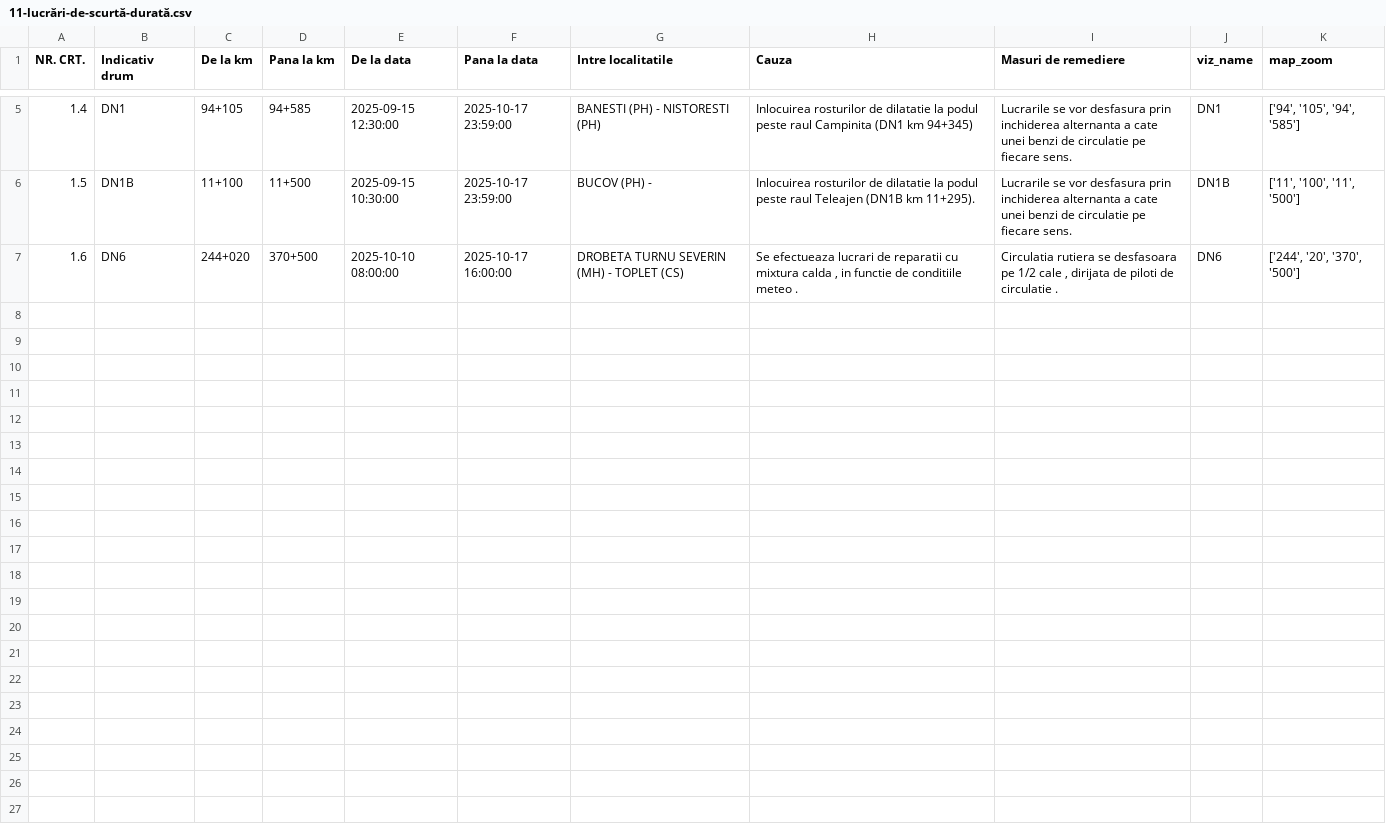
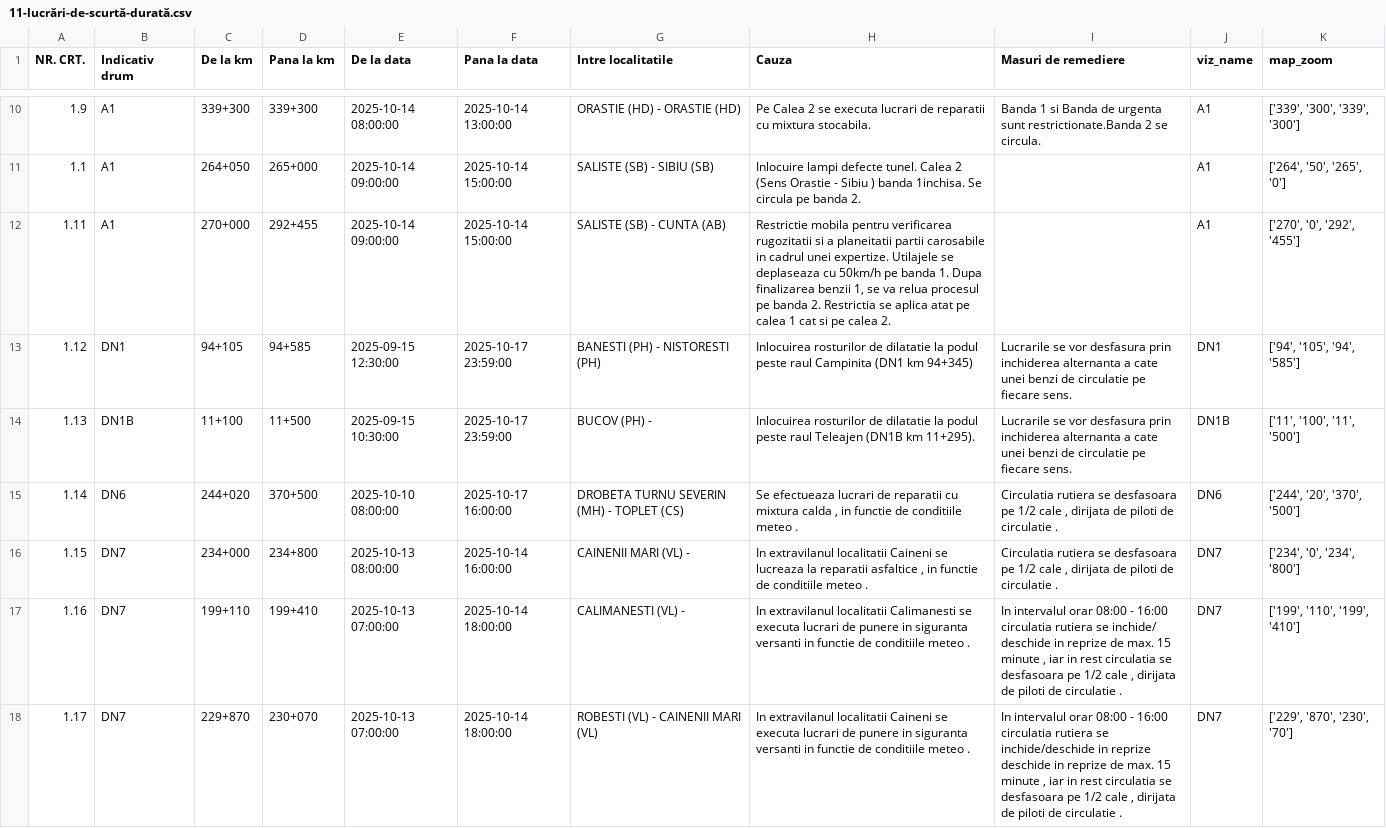
Before and after one commit to gov2-ro/prometeu, a CSV file: data/andnet/csv/11-lucrări-de-scurtă-durată.csv, drawn as a sheet; only a part is shown, gaps mark what is left out; the diff covers the shown part only.

```diff
--- a/data/andnet/csv/11-lucrări-de-scurtă-durată.csv
+++ b/data/andnet/csv/11-lucrări-de-scurtă-durată.csv
@@ -5,3 +10,9 @@ NR. CRT.,Indicativ drum,De la km,Pana la km,De la data,Pana la data,Intre locali
-1.4,DN1,94+105,94+585,2025-09-15 12:30:00,2025-10-17 23:59:00,BANESTI (PH) - NISTORESTI (PH),Inlocuirea rosturilor de dilatatie la podul peste raul Campinita (DN1 km 94+345),Lucrarile se vor desfasura prin inchiderea alternanta a cate unei benzi de circulatie pe fiecare sens.,DN1,"['94', '105', '94', '585']"
-1.5,DN1B,11+100,11+500,2025-09-15 10:30:00,2025-10-17 23:59:00,BUCOV (PH) - ,Inlocuirea rosturilor de dilatatie la podul peste raul Teleajen (DN1B km 11+295).,Lucrarile se vor desfasura prin inchiderea alternanta a cate unei benzi de circulatie pe fiecare sens.,DN1B,"['11', '100', '11', '500']"
-1.6,DN6,244+020,370+500,2025-10-10 08:00:00,2025-10-17 16:00:00,DROBETA TURNU SEVERIN (MH) - TOPLET (CS),"Se efectueaza lucrari de reparatii cu mixtura calda , in functie de conditiile meteo .","Circulatia rutiera se desfasoara pe 1/2 cale , dirijata de piloti de circulatie .",DN6,"['244', '20', '370', '500']"
+1.9,A1,339+300,339+300,2025-10-14 08:00:00,2025-10-14 13:00:00,ORASTIE (HD) - ORASTIE (HD),Pe Calea 2 se executa  lucrari de reparatii cu mixtura stocabila.,Banda 1 si Banda de urgenta sunt restrictionate.Banda 2 se circula.,A1,"['339', '300', '339', '300']"
+1.1,A1,264+050,265+000,2025-10-14 09:00:00,2025-10-14 15:00:00,SALISTE (SB) - SIBIU (SB),Inlocuire lampi defecte tunel. Calea 2 (Sens Orastie - Sibiu ) banda 1inchisa. Se circula pe banda 2.,,A1,"['264', '50', '265', '0']"
+1.11,A1,270+000,292+455,2025-10-14 09:00:00,2025-10-14 15:00:00,SALISTE (SB) - CUNTA (AB),"Restrictie mobila pentru verificarea rugozitatii si a planeitatii partii carosabile in cadrul unei expertize. Utilajele se deplaseaza cu 50km/h pe banda 1. Dupa finalizarea benzii 1, se va relua procesul pe banda 2. Restrictia se aplica atat pe calea 1 cat si pe calea 2.",,A1,"['270', '0', '292', '455']"
+1.12,DN1,94+105,94+585,2025-09-15 12:30:00,2025-10-17 23:59:00,BANESTI (PH) - NISTORESTI (PH),Inlocuirea rosturilor de dilatatie la podul peste raul Campinita (DN1 km 94+345),Lucrarile se vor desfasura prin inchiderea alternanta a cate unei benzi de circulatie pe fiecare sens.,DN1,"['94', '105', '94', '585']"
+1.13,DN1B,11+100,11+500,2025-09-15 10:30:00,2025-10-17 23:59:00,BUCOV (PH) - ,Inlocuirea rosturilor de dilatatie la podul peste raul Teleajen (DN1B km 11+295).,Lucrarile se vor desfasura prin inchiderea alternanta a cate unei benzi de circulatie pe fiecare sens.,DN1B,"['11', '100', '11', '500']"
+1.14,DN6,244+020,370+500,2025-10-10 08:00:00,2025-10-17 16:00:00,DROBETA TURNU SEVERIN (MH) - TOPLET (CS),"Se efectueaza lucrari de reparatii cu mixtura calda , in functie de conditiile meteo .","Circulatia rutiera se desfasoara pe 1/2 cale , dirijata de piloti de circulatie .",DN6,"['244', '20', '370', '500']"
+1.15,DN7,234+000,234+800,2025-10-13 08:00:00,2025-10-14 16:00:00,CAINENII MARI (VL) - ,"In extravilanul localitatii Caineni se lucreaza la reparatii asfaltice , in functie de conditiile meteo .","Circulatia rutiera se desfasoara pe 1/2 cale , dirijata de piloti de circulatie .",DN7,"['234', '0', '234', '800']"
+1.16,DN7,199+110,199+410,2025-10-13 07:00:00,2025-10-14 18:00:00,CALIMANESTI (VL) - ,In extravilanul localitatii Calimanesti se executa lucrari de punere in siguranta versanti in functie de conditiile meteo .,"In intervalul orar 08:00 - 16:00 circulatia rutiera se inchide/ deschide in reprize de max. 15 minute , iar in rest circulatia se desfasoara pe 1/2 cale , dirijata de piloti de circulatie .",DN7,"['199', '110', '199', '410']"
+1.17,DN7,229+870,230+070,2025-10-13 07:00:00,2025-10-14 18:00:00,ROBESTI (VL) - CAINENII MARI (VL),In extravilanul localitatii Caineni se executa lucrari de punere in siguranta versanti in functie de conditiile meteo .,"In intervalul orar 08:00 - 16:00 circulatia rutiera se inchide/deschide in reprize deschide in reprize de max. 15 minute , iar in rest circulatia se desfasoara pe 1/2 cale , dirijata de piloti de circulatie .",DN7,"['229', '870', '230', '70']"
```
Also changed, not shown: 5 added rows and 3 edited cells elsewhere in this file, data/andnet/csv/meteo.csv, data/andnet/csv/situatia-drumurilor-points.csv, 19 other files.
